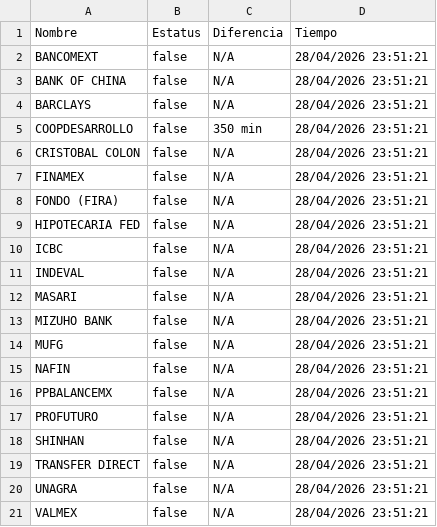
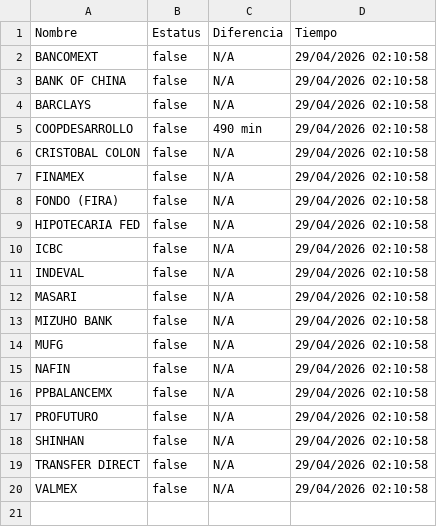
Before and after one commit to MoshiMoshi98/monspei-scrapper, a CSV file: salidas/desconectados.csv, drawn as a sheet.

```diff
--- a/salidas/desconectados.csv
+++ b/salidas/desconectados.csv
@@ -1,21 +1,20 @@
 Nombre,Estatus,Diferencia,Tiempo
-"BANCOMEXT",false,N/A,28/04/2026 23:51:21
-"BANK OF CHINA",false,N/A,28/04/2026 23:51:21
-"BARCLAYS",false,N/A,28/04/2026 23:51:21
-"COOPDESARROLLO",false,350 min,28/04/2026 23:51:21
-"CRISTOBAL COLON",false,N/A,28/04/2026 23:51:21
-"FINAMEX",false,N/A,28/04/2026 23:51:21
-"FONDO (FIRA)",false,N/A,28/04/2026 23:51:21
-"HIPOTECARIA FED",false,N/A,28/04/2026 23:51:21
-"ICBC",false,N/A,28/04/2026 23:51:21
-"INDEVAL",false,N/A,28/04/2026 23:51:21
-"MASARI",false,N/A,28/04/2026 23:51:21
-"MIZUHO BANK",false,N/A,28/04/2026 23:51:21
-"MUFG",false,N/A,28/04/2026 23:51:21
-"NAFIN",false,N/A,28/04/2026 23:51:21
-"PPBALANCEMX",false,N/A,28/04/2026 23:51:21
-"PROFUTURO",false,N/A,28/04/2026 23:51:21
-"SHINHAN",false,N/A,28/04/2026 23:51:21
-"TRANSFER DIRECT",false,N/A,28/04/2026 23:51:21
-"UNAGRA",false,N/A,28/04/2026 23:51:21
-"VALMEX",false,N/A,28/04/2026 23:51:21
+"BANCOMEXT",false,N/A,29/04/2026 02:10:58
+"BANK OF CHINA",false,N/A,29/04/2026 02:10:58
+"BARCLAYS",false,N/A,29/04/2026 02:10:58
+"COOPDESARROLLO",false,490 min,29/04/2026 02:10:58
+"CRISTOBAL COLON",false,N/A,29/04/2026 02:10:58
+"FINAMEX",false,N/A,29/04/2026 02:10:58
+"FONDO (FIRA)",false,N/A,29/04/2026 02:10:58
+"HIPOTECARIA FED",false,N/A,29/04/2026 02:10:58
+"ICBC",false,N/A,29/04/2026 02:10:58
+"INDEVAL",false,N/A,29/04/2026 02:10:58
+"MASARI",false,N/A,29/04/2026 02:10:58
+"MIZUHO BANK",false,N/A,29/04/2026 02:10:58
+"MUFG",false,N/A,29/04/2026 02:10:58
+"NAFIN",false,N/A,29/04/2026 02:10:58
+"PPBALANCEMX",false,N/A,29/04/2026 02:10:58
+"PROFUTURO",false,N/A,29/04/2026 02:10:58
+"SHINHAN",false,N/A,29/04/2026 02:10:58
+"TRANSFER DIRECT",false,N/A,29/04/2026 02:10:58
+"VALMEX",false,N/A,29/04/2026 02:10:58
```
Also changed, not shown: salidas/all.csv, salidas/historial.csv, 1 other file.
